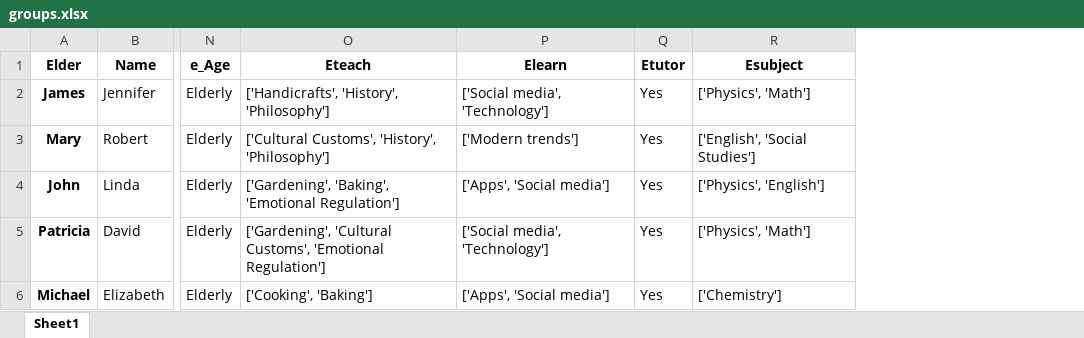
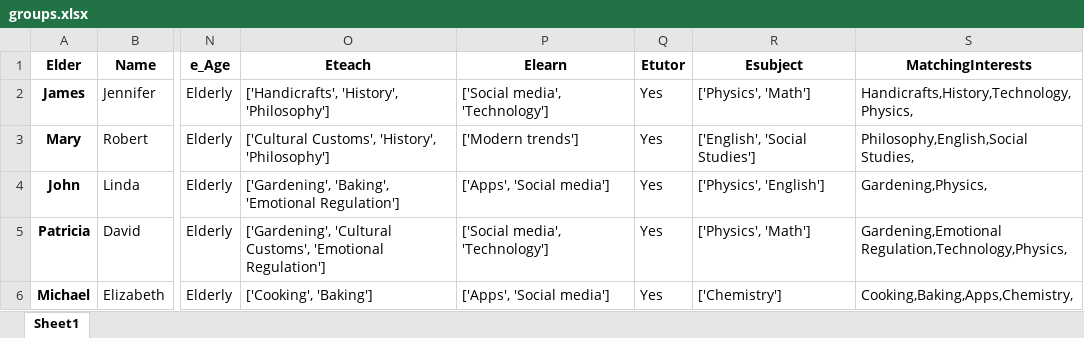
Before and after one commit to potatogonehaywire/Bridgen, an Excel workbook: groups.xlsx, sheet Sheet1, drawn as a sheet; only a part is shown, gaps mark what is left out; values as stored, in another font and other column widths than the file's, no borders; the diff names each change by its address in the sheet, - before the commit and + after, or states it on an @@ line.

Commit message:
Finished group DataFrame, started scoring groups

```diff
--- a/groups.xlsx (sheet Sheet1)
+++ b/groups.xlsx (sheet Sheet1)
+column S (MatchingInterests), rows 2-6: Handicrafts,History,Technology,Physics, | Philosophy,English,Social Studies, | Gardening,Physics, | Gardening,Emotional Regulation,Technology,Physics, | Cooking,Baking,Apps,Chemistry,
```
Also changed, not shown: 1 other file.
